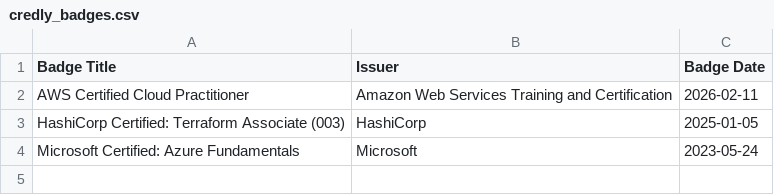
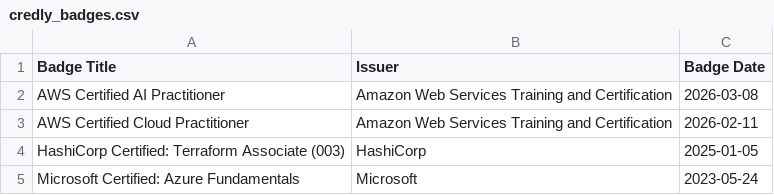
Before and after one commit to steffanmartin/exam-timeline, a CSV file: credly_badges.csv, drawn as a sheet.

```diff
--- a/credly_badges.csv
+++ b/credly_badges.csv
@@ -1,2 +1,3 @@
 Badge Title,Issuer,Badge Date
+AWS Certified AI Practitioner,Amazon Web Services Training and Certification,2026-03-08
 AWS Certified Cloud Practitioner,Amazon Web Services Training and Certification,2026-02-11
```
